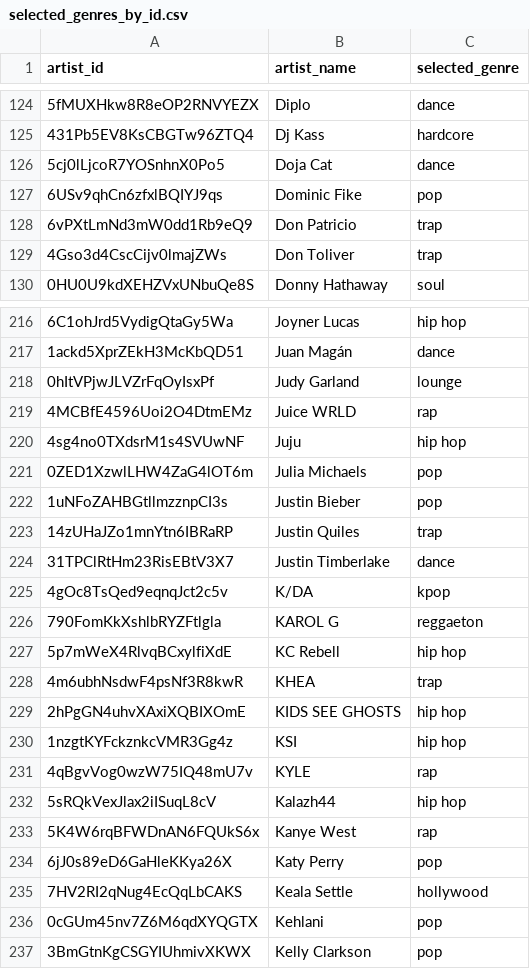
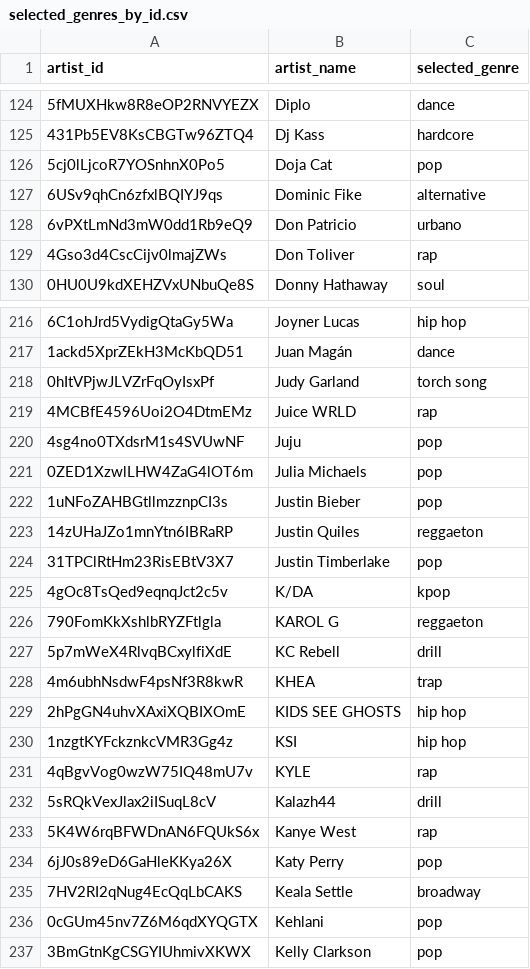
Before and after one commit to mateosuster/tp_data_mining, a CSV file: data/selected_genres_by_id.csv, drawn as a sheet; only a part is shown, gaps mark what is left out; the diff covers the shown part only.

```diff
--- a/data/selected_genres_by_id.csv
+++ b/data/selected_genres_by_id.csv
@@ -125,6 +125,6 @@ artist_id,artist_name,selected_genre
 431Pb5EV8KsCBGTw96ZTQ4,Dj Kass,hardcore
-5cj0lLjcoR7YOSnhnX0Po5,Doja Cat,dance
-6USv9qhCn6zfxlBQIYJ9qs,Dominic Fike,pop
-6vPXtLmNd3mW0dd1Rb9eQ9,Don Patricio,trap
-4Gso3d4CscCijv0lmajZWs,Don Toliver,trap
+5cj0lLjcoR7YOSnhnX0Po5,Doja Cat,pop
+6USv9qhCn6zfxlBQIYJ9qs,Dominic Fike,alternative
+6vPXtLmNd3mW0dd1Rb9eQ9,Don Patricio,urbano
+4Gso3d4CscCijv0lmajZWs,Don Toliver,rap
 0HU0U9kdXEHZVxUNbuQe8S,Donny Hathaway,soul
@@ -217,12 +217,12 @@ artist_id,artist_name,selected_genre
 1ackd5XprZEkH3McKbQD51,Juan Magán,dance
-0hItVPjwJLVZrFqOyIsxPf,Judy Garland,lounge
+0hItVPjwJLVZrFqOyIsxPf,Judy Garland,torch song
 4MCBfE4596Uoi2O4DtmEMz,Juice WRLD,rap
-4sg4no0TXdsrM1s4SVUwNF,Juju,hip hop
+4sg4no0TXdsrM1s4SVUwNF,Juju,pop
 0ZED1XzwlLHW4ZaG4lOT6m,Julia Michaels,pop
 1uNFoZAHBGtllmzznpCI3s,Justin Bieber,pop
-14zUHaJZo1mnYtn6IBRaRP,Justin Quiles,trap
-31TPClRtHm23RisEBtV3X7,Justin Timberlake,dance
+14zUHaJZo1mnYtn6IBRaRP,Justin Quiles,reggaeton
+31TPClRtHm23RisEBtV3X7,Justin Timberlake,pop
 4gOc8TsQed9eqnqJct2c5v,K/DA,kpop
 790FomKkXshlbRYZFtlgla,KAROL G,reggaeton
-5p7mWeX4RlvqBCxylfiXdE,KC Rebell,hip hop
+5p7mWeX4RlvqBCxylfiXdE,KC Rebell,drill
 4m6ubhNsdwF4psNf3R8kwR,KHEA,trap
@@ -231,6 +231,6 @@ artist_id,artist_name,selected_genre
 4qBgvVog0wzW75IQ48mU7v,KYLE,rap
-5sRQkVexJlax2iISuqL8cV,Kalazh44,hip hop
+5sRQkVexJlax2iISuqL8cV,Kalazh44,drill
 5K4W6rqBFWDnAN6FQUkS6x,Kanye West,rap
 6jJ0s89eD6GaHleKKya26X,Katy Perry,pop
-7HV2RI2qNug4EcQqLbCAKS,Keala Settle,hollywood
+7HV2RI2qNug4EcQqLbCAKS,Keala Settle,broadway
 0cGUm45nv7Z6M6qdXYQGTX,Kehlani,pop
```
Also changed, not shown: 90 edited cells elsewhere in this file.
